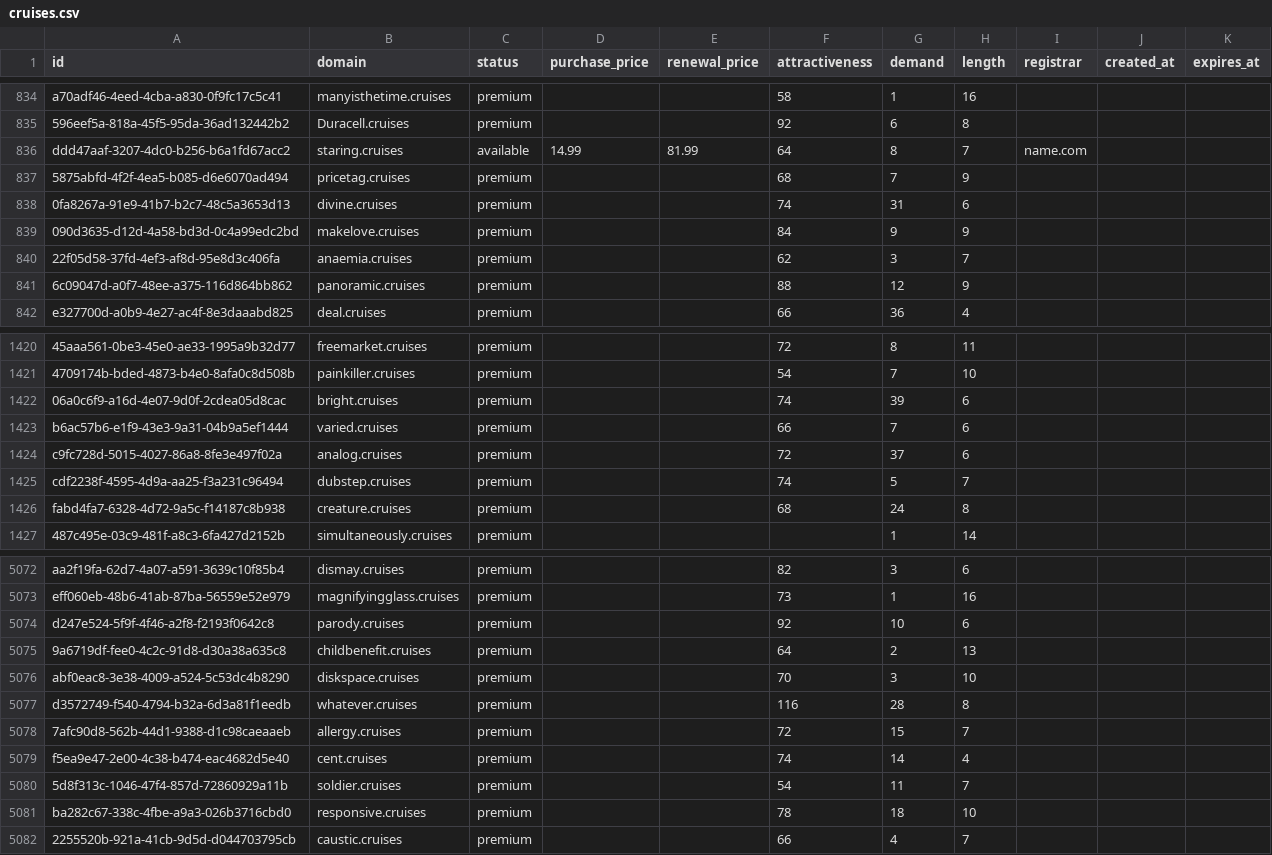
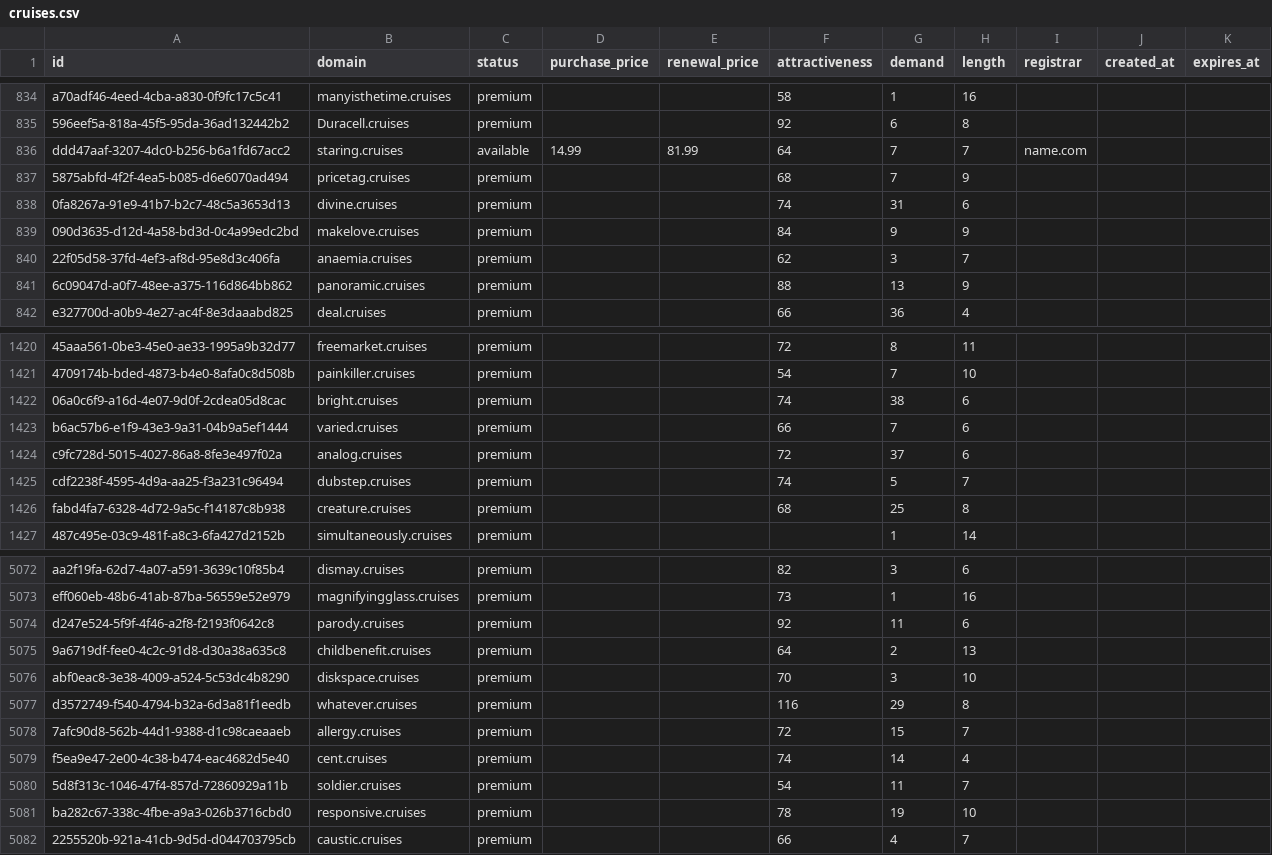
Before and after one commit to UniqueDomains/cruises-oneword-domains, a CSV file: cruises.csv, drawn as a sheet; only a part is shown, gaps mark what is left out; the diff covers the shown part only; the diff names each change by its address in the sheet, - before the commit and + after, or states it on an @@ line.

```diff
--- a/cruises.csv
+++ b/cruises.csv
-G836 (demand): 8
+G836 (demand): 7
-G841 (demand): 12
+G841 (demand): 13
-G1422 (demand): 39
+G1422 (demand): 38
-G1426 (demand): 24
+G1426 (demand): 25
-G5074 (demand): 10
+G5074 (demand): 11
-G5077 (demand): 28
+G5077 (demand): 29
-G5081 (demand): 18
+G5081 (demand): 19
```
Also changed, not shown: 191 edited cells elsewhere in this file, 4 other files.
